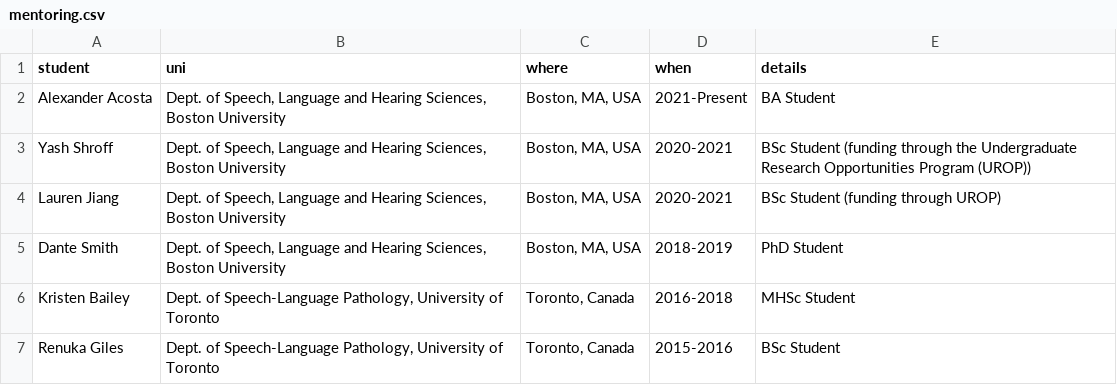
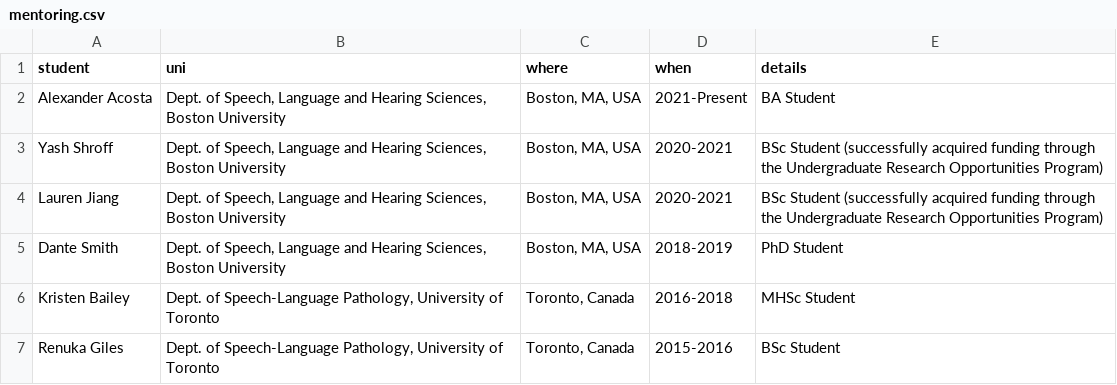
Before and after one commit to elainekearney/cv, a CSV file: data/mentoring.csv, drawn as a sheet.

```diff
--- a/data/mentoring.csv
+++ b/data/mentoring.csv
@@ -2,4 +2,4 @@
 Alexander Acosta,"Dept. of Speech, Language and Hearing Sciences, Boston University","Boston, MA, USA",2021-Present,BA Student
-Yash Shroff,"Dept. of Speech, Language and Hearing Sciences, Boston University","Boston, MA, USA",2020-2021,BSc Student (funding through the Undergraduate Research Opportunities Program (UROP))
-Lauren Jiang,"Dept. of Speech, Language and Hearing Sciences, Boston University","Boston, MA, USA",2020-2021,BSc Student (funding through UROP)
+Yash Shroff,"Dept. of Speech, Language and Hearing Sciences, Boston University","Boston, MA, USA",2020-2021,BSc Student (successfully acquired funding through the Undergraduate Research Opportunities Program)
+Lauren Jiang,"Dept. of Speech, Language and Hearing Sciences, Boston University","Boston, MA, USA",2020-2021,BSc Student (successfully acquired funding through the Undergraduate Research Opportunities Program)
 Dante Smith,"Dept. of Speech, Language and Hearing Sciences, Boston University","Boston, MA, USA",2018-2019,PhD Student
```
Also changed, not shown: data/jobs.csv, data/presentations.csv, 3 other files.
